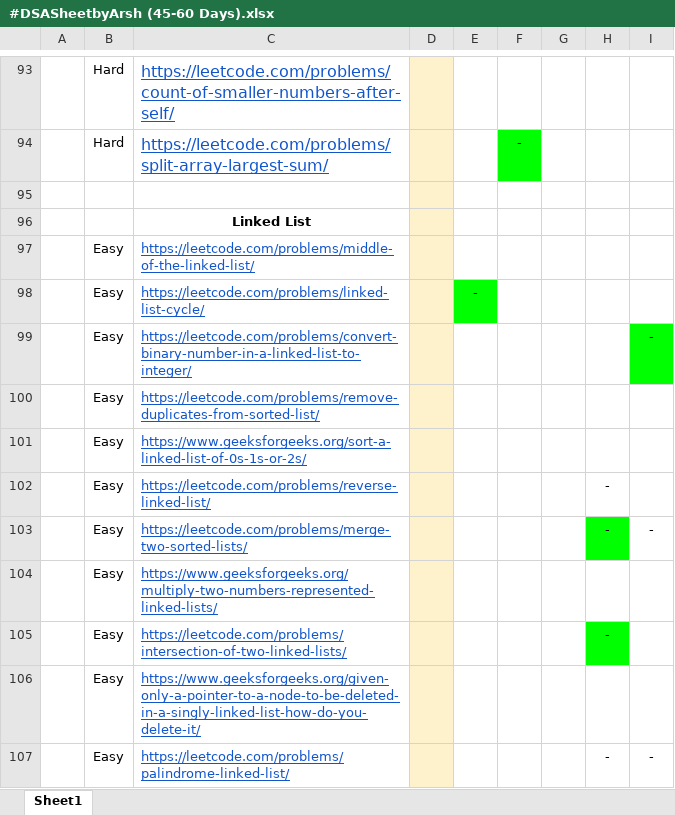
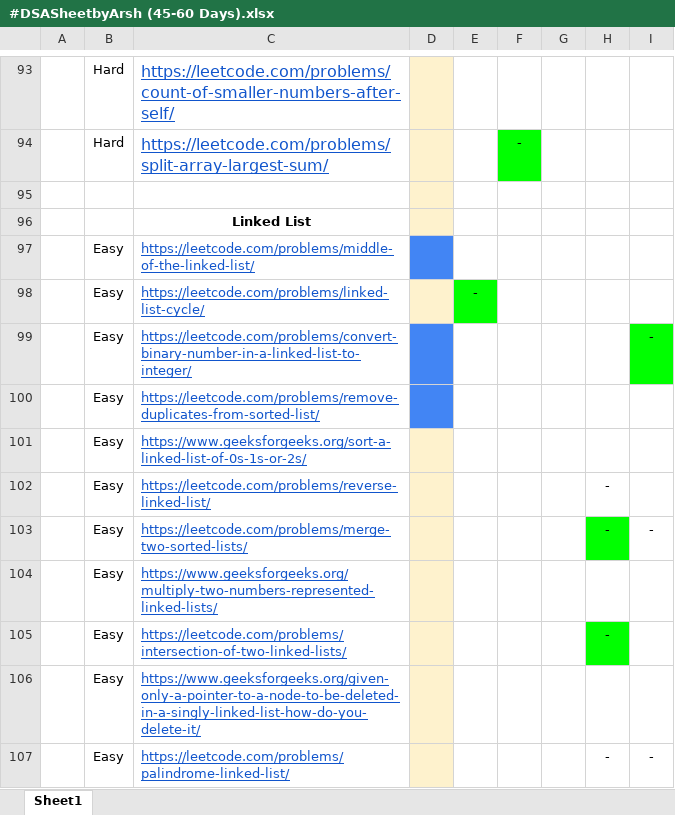
Before and after one commit to shubham24680/Shubham-CrackYourInternship, an Excel workbook: #DSASheetbyArsh (45-60 Days).xlsx, sheet Sheet1, drawn as a sheet; only a part is shown, gaps mark what is left out; values as stored, in another font and other column widths than the file's, no borders; the diff names each change by its address in the sheet, - before the commit and + after, or states it on an @@ line.

Commit message:
3 linked list question solved

```diff
--- a/#DSASheetbyArsh (45-60 Days).xlsx (sheet Sheet1)
+++ b/#DSASheetbyArsh (45-60 Days).xlsx (sheet Sheet1)
-D97 fill: #FEF2CD
+D97 fill: #4285F4
-D99:D100 fill: #FEF2CD
+D99:D100 fill: #4285F4
```
Also changed, not shown: 4 other files.
